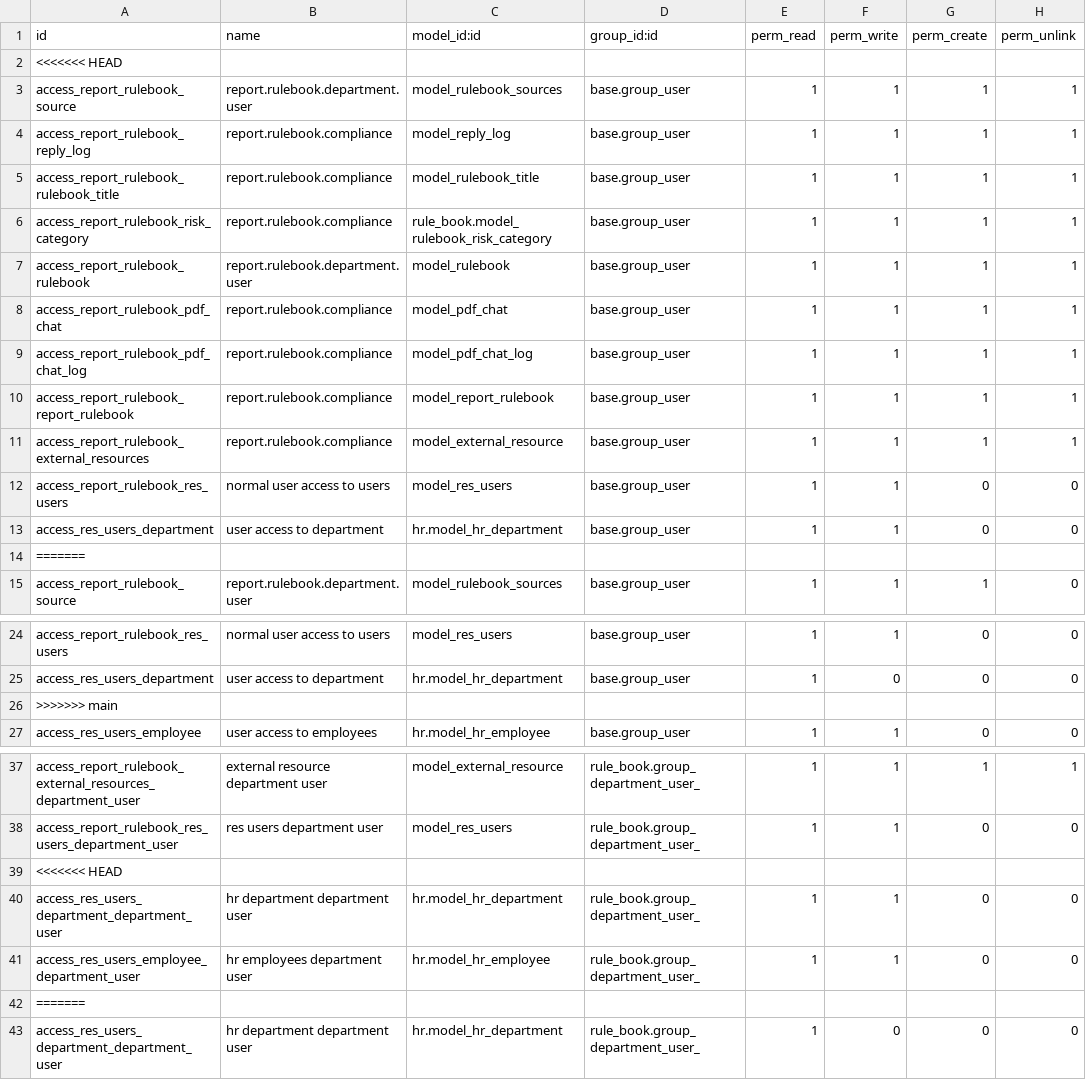
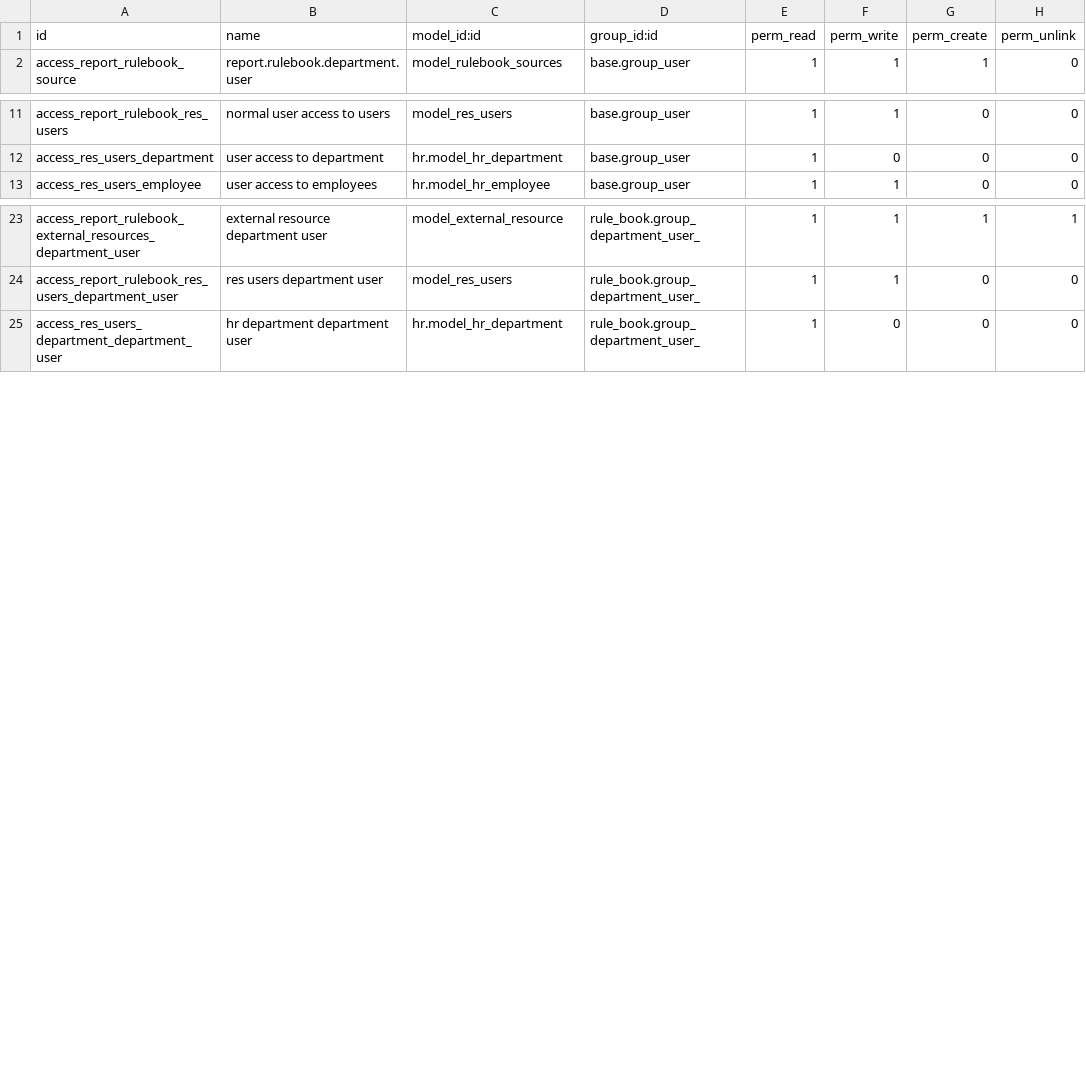
Before and after one commit to novaji-introserve/matrics-app, a CSV file: rule_book/security/ir.model.access.csv, drawn as a sheet; only a part is shown, gaps mark what is left out; the diff covers the shown part only; the diff names each change by its address in the sheet, - before the commit and + after, or states it on an @@ line.

Commit message:
updating main branch

```diff
--- a/rule_book/security/ir.model.access.csv
+++ b/rule_book/security/ir.model.access.csv
-row 2: <<<<<<< HEAD
-row 3: access_report_rulebook_source | report.rulebook.department.user | model_rulebook_sources | base.group_user | 1 | 1 | 1 | 1
-row 4: access_report_rulebook_reply_log | report.rulebook.compliance | model_reply_log | base.group_user | 1 | 1 | 1 | 1
-row 5: access_report_rulebook_rulebook_title | report.rulebook.compliance | model_rulebook_title | base.group_user | 1 | 1 | 1 | 1
-row 6: access_report_rulebook_risk_category | report.rulebook.compliance | rule_book.model_rulebook_risk_category | base.group_user | 1 | 1 | 1 | 1
-row 7: access_report_rulebook_rulebook | report.rulebook.department.user | model_rulebook | base.group_user | 1 | 1 | 1 | 1
-row 8: access_report_rulebook_pdf_chat | report.rulebook.compliance | model_pdf_chat | base.group_user | 1 | 1 | 1 | 1
-row 9: access_report_rulebook_pdf_chat_log | report.rulebook.compliance | model_pdf_chat_log | base.group_user | 1 | 1 | 1 | 1
-row 10: access_report_rulebook_report_rulebook | report.rulebook.compliance | model_report_rulebook | base.group_user | 1 | 1 | 1 | 1
-row 11: access_report_rulebook_external_resources | report.rulebook.compliance | model_external_resource | base.group_user | 1 | 1 | 1 | 1
-row 12: access_report_rulebook_res_users | normal user access to users | model_res_users | base.group_user | 1 | 1 | 0 | 0
-row 13: access_res_users_department | user access to department | hr.model_hr_department | base.group_user | 1 | 1 | 0 | 0
-row 14: =======
-row 26: >>>>>>> main
-row 39: <<<<<<< HEAD
-row 40: access_res_users_department_department_user | hr department department user | hr.model_hr_department | rule_book.group_department_user_ | 1 | 1 | 0 | 0
-row 41: access_res_users_employee_department_user | hr employees department user | hr.model_hr_employee | rule_book.group_department_user_ | 1 | 1 | 0 | 0
-row 42: =======
```
Also changed, not shown: 5 removed rows elsewhere in this file, internal_control/security/ir.model.access.csv, 25 other files.
